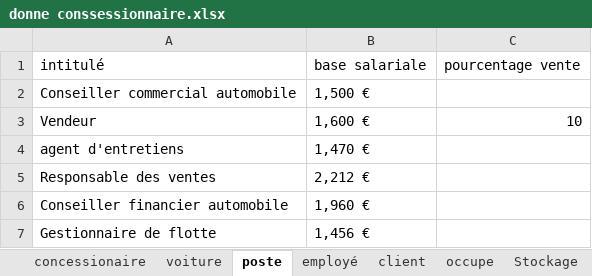
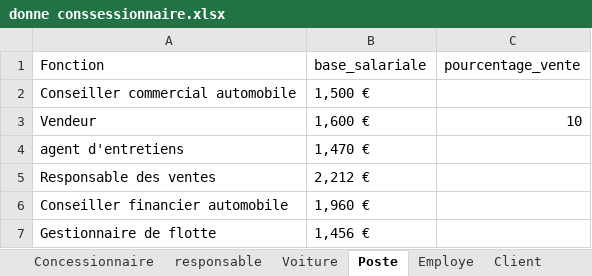
Before and after one commit to Kg-elie/BDD_-concessionnaire, an Excel workbook: donne conssessionnaire.xlsx, sheet Poste, drawn as a sheet; only a part is shown; values as stored, in another font and other column widths than the file's, no borders; removed rows and columns are numbered as before the commit, all else as after; the diff names each change by its address in the sheet, - before the commit and + after, or states it on an @@ line.

```diff
--- a/donne conssessionnaire.xlsx (sheet Poste)
+++ b/donne conssessionnaire.xlsx (sheet Poste)
-sheet tab: concessionaire
+sheet tab: Concessionnaire
-sheet tab: voiture
+sheet tab: Voiture
-sheet tab: poste
+sheet tab: Poste
-sheet tab: employé
+sheet tab: Employe
-sheet tab: client
+sheet tab: Client
+sheet tab: responsable
-row 1: intitulé | base salariale | pourcentage vente
+row 1: Fonction | base_salariale | pourcentage_vente
```
Also changed, not shown: sheet Concessionnaire, sheet Stockage, sheet Vente, sheet Occupe, sheet Reprise, sheet Employe, 1 more sheet, other sheet tabs, 4 other files.
